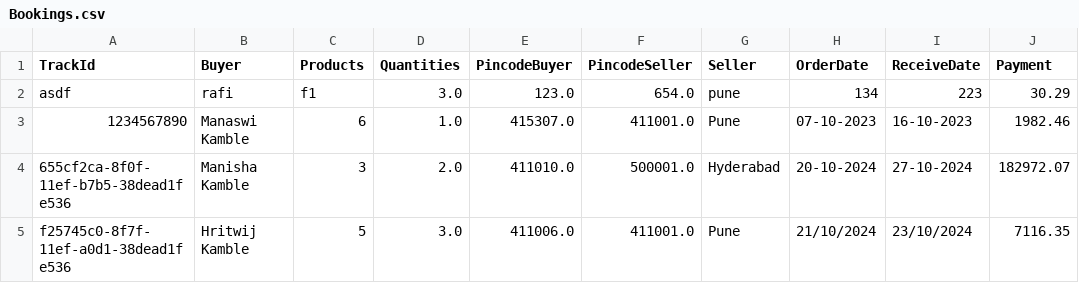
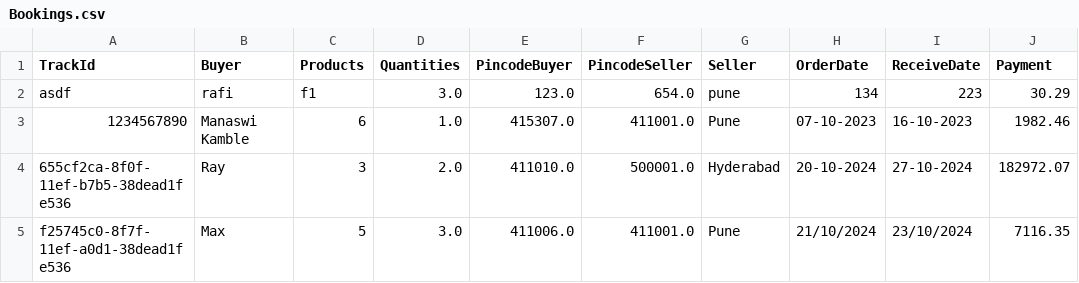
Before and after one commit to man-swi/DecorIQ, a CSV file: Bookings.csv, drawn as a sheet.

```diff
--- a/Bookings.csv
+++ b/Bookings.csv
@@ -3,3 +3,3 @@ asdf,rafi,f1,3.0,123.0,654.0,pune,134,223,30.29
 1234567890,Manaswi Kamble,6,1.0,415307.0,411001.0,Pune,07-10-2023,16-10-2023,1982.46
-655cf2ca-8f0f-11ef-b7b5-38dead1fe536,Manisha Kamble,3,2.0,411010.0,500001.0,Hyderabad,20-10-2024,27-10-2024,182972.07
-f25745c0-8f7f-11ef-a0d1-38dead1fe536,Hritwij Kamble,5,3.0,411006.0,411001.0,Pune,21/10/2024,23/10/2024,7116.35
+655cf2ca-8f0f-11ef-b7b5-38dead1fe536,Ray,3,2.0,411010.0,500001.0,Hyderabad,20-10-2024,27-10-2024,182972.07
+f25745c0-8f7f-11ef-a0d1-38dead1fe536,Max,5,3.0,411006.0,411001.0,Pune,21/10/2024,23/10/2024,7116.35
```
Also changed, not shown: 8 other files.
